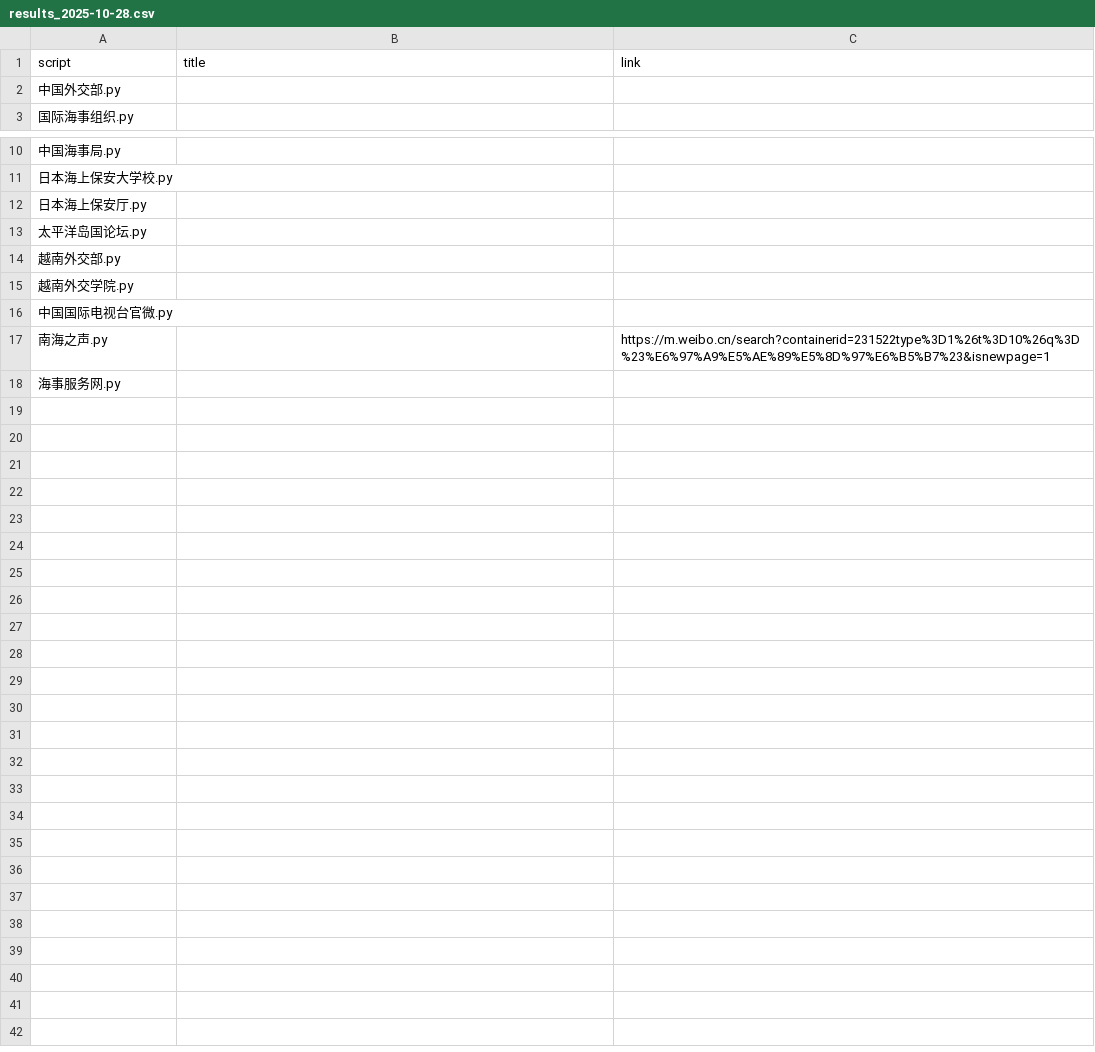
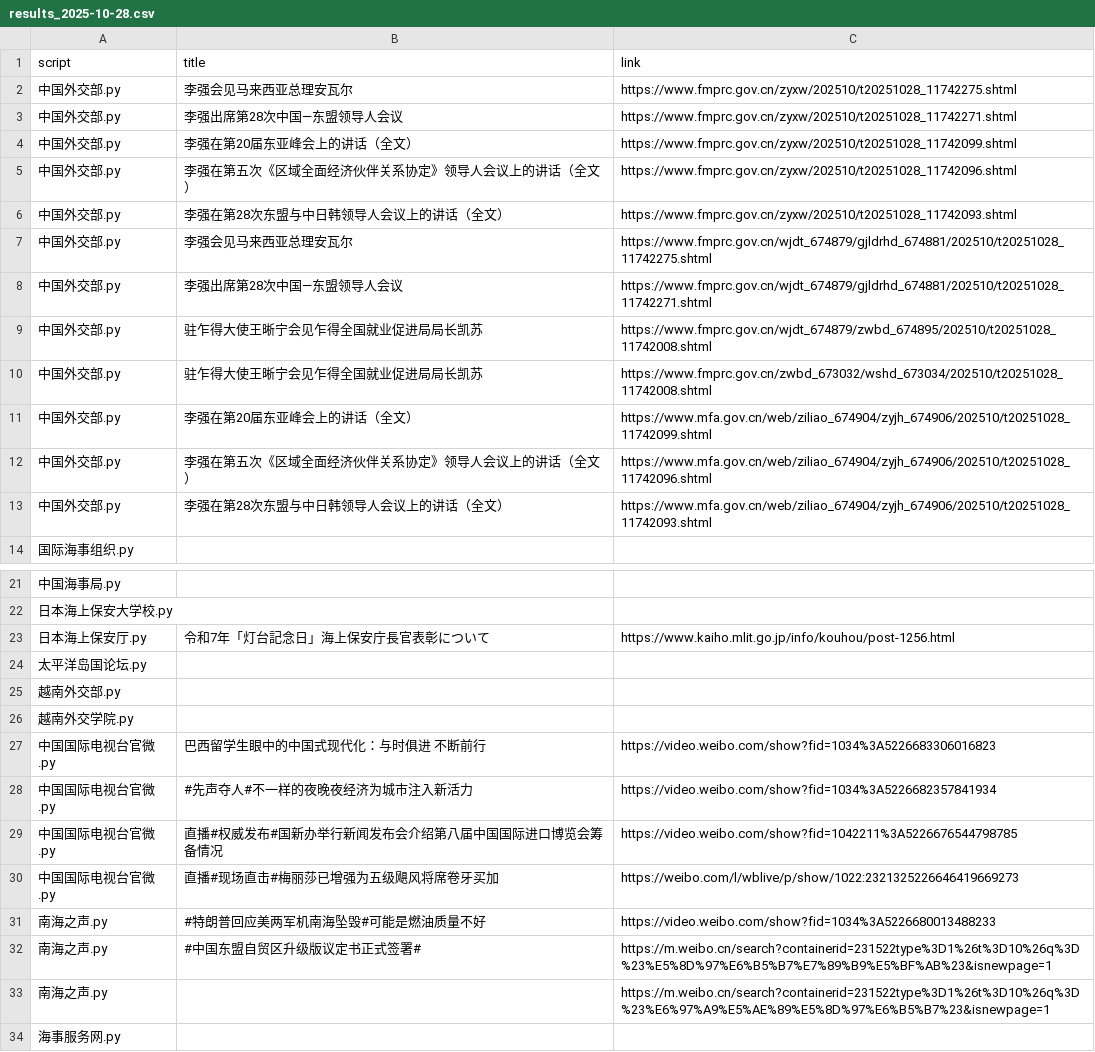
Before and after one commit to KACSH9/---, a CSV file: results_2025-10-28.csv, drawn as a sheet; only a part is shown, gaps mark what is left out.

```diff
--- a/results_2025-10-28.csv
+++ b/results_2025-10-28.csv
@@ -1,3 +1,14 @@
 script,title,link
-中国外交部.py,,
+中国外交部.py,李强会见马来西亚总理安瓦尔,https://www.fmprc.gov.cn/zyxw/202510/t20251028_11742275.shtml
+中国外交部.py,李强出席第28次中国—东盟领导人会议,https://www.fmprc.gov.cn/zyxw/202510/t20251028_11742271.shtml
+中国外交部.py,李强在第20届东亚峰会上的讲话（全文）,https://www.fmprc.gov.cn/zyxw/202510/t20251028_11742099.shtml
+中国外交部.py,李强在第五次《区域全面经济伙伴关系协定》领导人会议上的讲话（全文）,https://www.fmprc.gov.cn/zyxw/202510/t20251028_11742096.shtml
+中国外交部.py,李强在第28次东盟与中日韩领导人会议上的讲话（全文）,https://www.fmprc.gov.cn/zyxw/202510/t20251028_11742093.shtml
+中国外交部.py,李强会见马来西亚总理安瓦尔,https://www.fmprc.gov.cn/wjdt_674879/gjldrhd_674881/202510/t20251028_11742275.shtml
+中国外交部.py,李强出席第28次中国—东盟领导人会议,https://www.fmprc.gov.cn/wjdt_674879/gjldrhd_674881/202510/t20251028_11742271.shtml
+中国外交部.py,驻乍得大使王晰宁会见乍得全国就业促进局局长凯苏,https://www.fmprc.gov.cn/wjdt_674879/zwbd_674895/202510/t20251028_11742008.shtml
+中国外交部.py,驻乍得大使王晰宁会见乍得全国就业促进局局长凯苏,https://www.fmprc.gov.cn/zwbd_673032/wshd_673034/202510/t20251028_11742008.shtml
+中国外交部.py,李强在第20届东亚峰会上的讲话（全文）,https://www.mfa.gov.cn/web/ziliao_674904/zyjh_674906/202510/t20251028_11742099.shtml
+中国外交部.py,李强在第五次《区域全面经济伙伴关系协定》领导人会议上的讲话（全文）,https://www.mfa.gov.cn/web/ziliao_674904/zyjh_674906/202510/t20251028_11742096.shtml
+中国外交部.py,李强在第28次东盟与中日韩领导人会议上的讲话（全文）,https://www.mfa.gov.cn/web/ziliao_674904/zyjh_674906/202510/t20251028_11742093.shtml
 国际海事组织.py,,
@@ -11,3 +22,3 @@ script,title,link
 日本海上保安大学校.py,,
-日本海上保安厅.py,,
+日本海上保安厅.py,令和7年「灯台記念日」海上保安庁長官表彰について,https://www.kaiho.mlit.go.jp/info/kouhou/post-1256.html
 太平洋岛国论坛.py,,
@@ -15,3 +26,8 @@ script,title,link
 越南外交学院.py,,
-中国国际电视台官微.py,,
+中国国际电视台官微.py,巴西留学生眼中的中国式现代化：与时俱进 不断前行,https://video.weibo.com/show?fid=1034%3A5226683306016823
+中国国际电视台官微.py,#先声夺人#不一样的夜晚夜经济为城市注入新活力,https://video.weibo.com/show?fid=1034%3A5226682357841934
+中国国际电视台官微.py,直播#权威发布#国新办举行新闻发布会介绍第八届中国国际进口博览会筹备情况,https://video.weibo.com/show?fid=1042211%3A5226676544798785
+中国国际电视台官微.py,直播#现场直击#梅丽莎已增强为五级飓风将席卷牙买加,https://weibo.com/l/wblive/p/show/1022:2321325226646419669273
+南海之声.py,#特朗普回应美两军机南海坠毁#可能是燃油质量不好,https://video.weibo.com/show?fid=1034%3A5226680013488233
+南海之声.py,#中国东盟自贸区升级版议定书正式签署#,https://m.weibo.cn/search?containerid=231522type%3D1%26t%3D10%26q%3D%23%E5%8D%97%E6%B5%B7%E7%89%B9%E5%BF%AB%23&isnewpage=1
 南海之声.py,,https://m.weibo.cn/search?containerid=231522type%3D1%26t%3D10%26q%3D%23%E6%97%A9%E5%AE%89%E5%8D%97%E6%B5%B7%23&isnewpage=1
```
